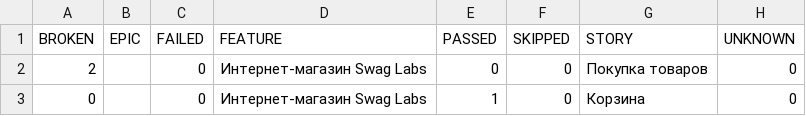
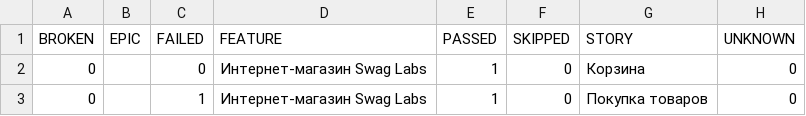
Before and after one commit to zasadwla01/automation, a CSV file: data/behaviors.csv, drawn as a sheet.

```diff
--- a/data/behaviors.csv
+++ b/data/behaviors.csv
@@ -1,3 +1,3 @@
 "BROKEN","EPIC","FAILED","FEATURE","PASSED","SKIPPED","STORY","UNKNOWN"
-"2","","0","Интернет-магазин Swag Labs","0","0","Покупка товаров","0"
 "0","","0","Интернет-магазин Swag Labs","1","0","Корзина","0"
+"0","","1","Интернет-магазин Swag Labs","1","0","Покупка товаров","0"
```
Also changed, not shown: data/suites.csv, 32 other files.
